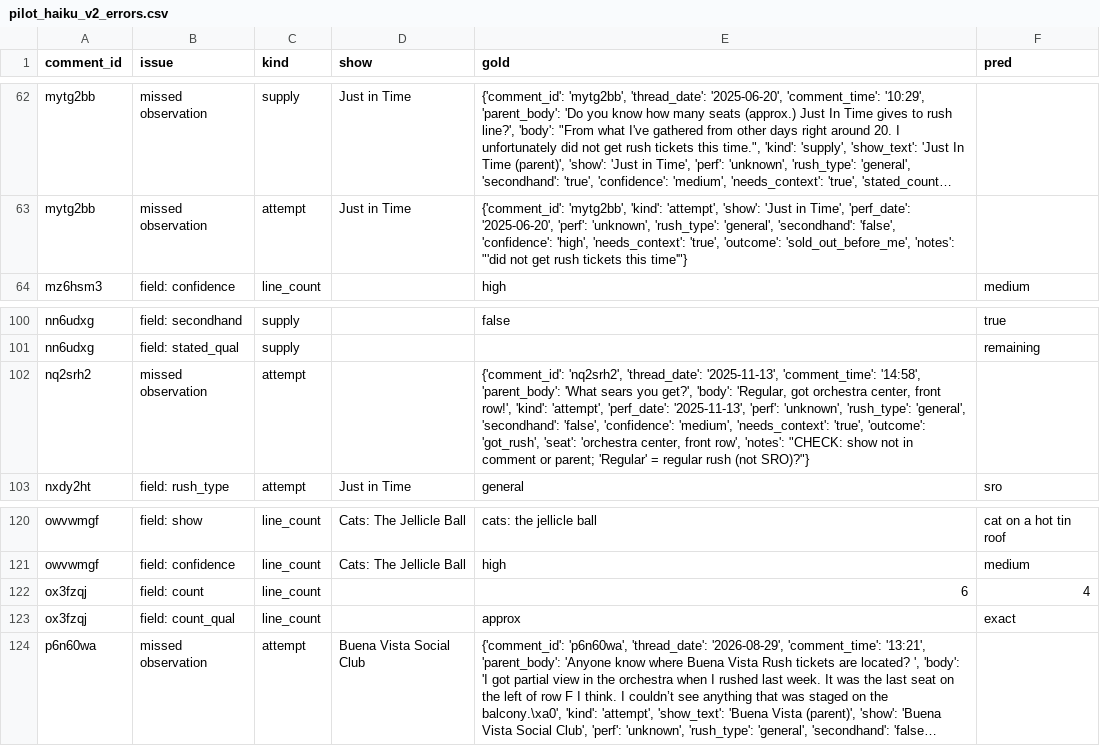
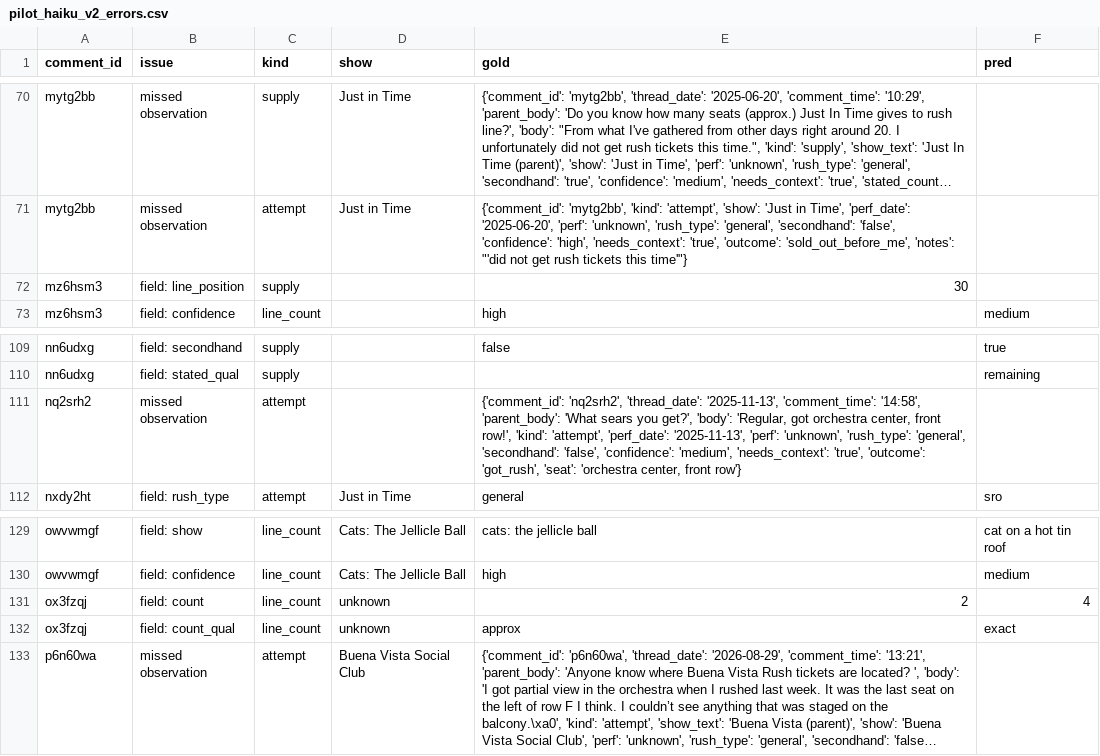
Before and after one commit to rachelchen24/broadway-rush, a CSV file: data/interim/pilot_haiku_v2_errors.csv, drawn as a sheet; only a part is shown, gaps mark what is left out; long unchanged cells end in …; addresses are those after the commit; the diff covers the shown part only; the diff names each change by its address in the sheet, - before the commit and + after, or states it on an @@ line.

```diff
--- a/data/interim/pilot_haiku_v2_errors.csv
+++ b/data/interim/pilot_haiku_v2_errors.csv
+row 72: mz6hsm3 | field: line_position | supply |  | 30
-E111 (gold): …center, front row', 'notes': "CHECK: show not in comment or parent; 'Regular' = regular rush (not SRO)?"}
+E111 (gold): …center, front row'}
-D131:D132 (show): (empty)
+D131:D132 (show): unknown
-E131 (gold): 6
+E131 (gold): 2
```
Also changed, not shown: 12 added rows, 1 removed row and 5 edited cells elsewhere in this file, 3 other files.
